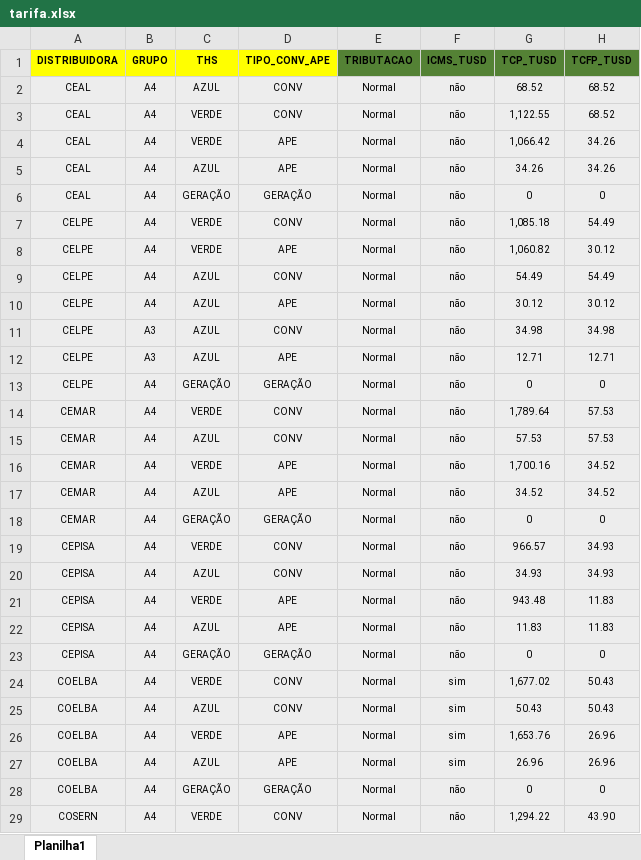
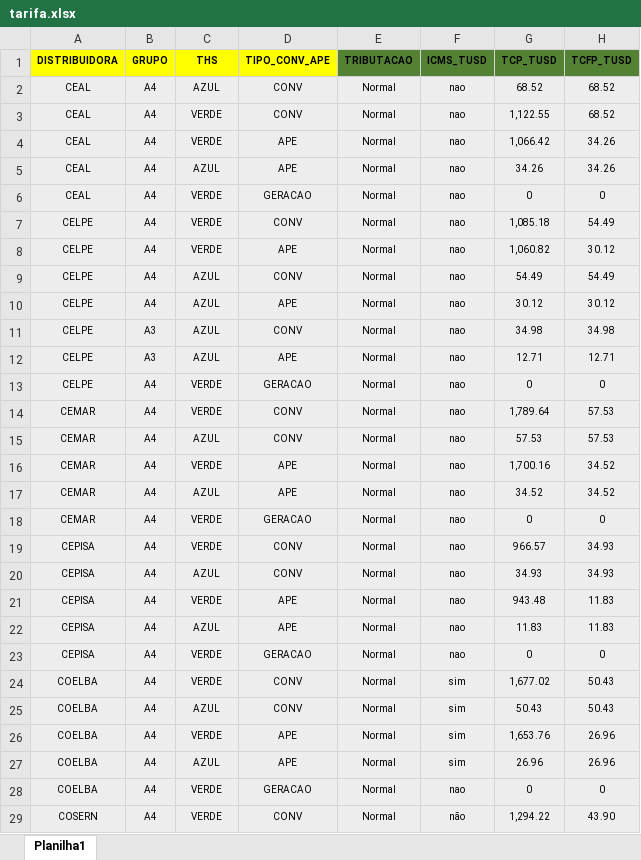
Before and after one commit to JhonatanKennedy/backEndMerx, an Excel workbook: src/reader/tarifa.xlsx, sheet Planilha1, drawn as a sheet; only a part is shown; values as stored, in another font and other column widths than the file's, no borders; charts and pictures not drawn; the diff covers the shown part only; the diff names each change by its address in the sheet, - before the commit and + after, or states it on an @@ line.

Commit message:
Ape verde

```diff
--- a/src/reader/tarifa.xlsx (sheet Planilha1)
+++ b/src/reader/tarifa.xlsx (sheet Planilha1)
-F2:F23 (ICMS_TUSD): não
+F2:F23 (ICMS_TUSD): nao
-C6 (THS): GERAÇÃO
+C6 (THS): VERDE
-D6 (TIPO_CONV_APE): GERAÇÃO
+D6 (TIPO_CONV_APE): GERACAO
-C13 (THS): GERAÇÃO
+C13 (THS): VERDE
-D13 (TIPO_CONV_APE): GERAÇÃO
+D13 (TIPO_CONV_APE): GERACAO
-C18 (THS): GERAÇÃO
+C18 (THS): VERDE
-D18 (TIPO_CONV_APE): GERAÇÃO
+D18 (TIPO_CONV_APE): GERACAO
-C23 (THS): GERAÇÃO
+C23 (THS): VERDE
-D23 (TIPO_CONV_APE): GERAÇÃO
+D23 (TIPO_CONV_APE): GERACAO
-C28 (THS): GERAÇÃO
+C28 (THS): VERDE
-D28 (TIPO_CONV_APE): GERAÇÃO
+D28 (TIPO_CONV_APE): GERACAO
-F28 (ICMS_TUSD): não
+F28 (ICMS_TUSD): nao
```
Also changed, not shown: 19 edited cells elsewhere in this sheet, 6 other files.
